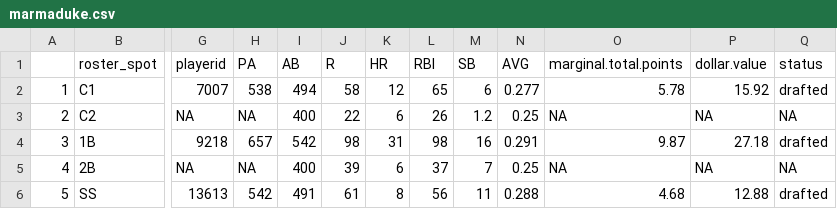
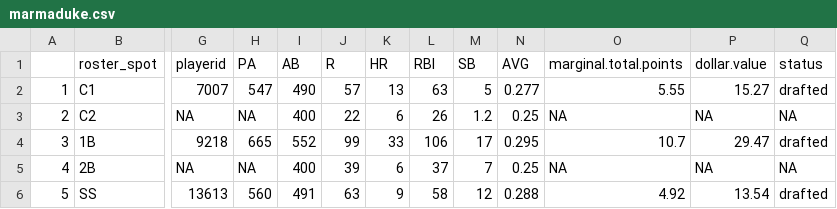
Before and after one commit to seanwllms/Fantasy2020, a CSV file: marmaduke.csv, drawn as a sheet; only a part is shown, gaps mark what is left out; the diff covers the shown part only; the diff names each change by its address in the sheet, - before the commit and + after, or states it on an @@ line.

```diff
--- a/marmaduke.csv
+++ b/marmaduke.csv
-H2 (PA): 538
+H2 (PA): 547
-I2 (AB): 494
+I2 (AB): 490
-J2 (R): 58
+J2 (R): 57
-K2 (HR): 12
+K2 (HR): 13
-L2 (RBI): 65
+L2 (RBI): 63
-M2 (SB): 6
+M2 (SB): 5
-O2 (marginal.total.points): 5.78
+O2 (marginal.total.points): 5.55
-P2 (dollar.value): 15.92
+P2 (dollar.value): 15.27
-H4 (PA): 657
+H4 (PA): 665
-I4 (AB): 542
+I4 (AB): 552
-J4 (R): 98
+J4 (R): 99
-K4 (HR): 31
+K4 (HR): 33
-L4 (RBI): 98
+L4 (RBI): 106
-M4 (SB): 16
+M4 (SB): 17
-N4 (AVG): 0.291
+N4 (AVG): 0.295
-O4 (marginal.total.points): 9.87
+O4 (marginal.total.points): 10.7
-P4 (dollar.value): 27.18
+P4 (dollar.value): 29.47
-H6 (PA): 542
+H6 (PA): 560
-J6 (R): 61
+J6 (R): 63
-K6 (HR): 8
+K6 (HR): 9
-L6 (RBI): 56
+L6 (RBI): 58
-M6 (SB): 11
+M6 (SB): 12
-O6 (marginal.total.points): 4.68
+O6 (marginal.total.points): 4.92
-P6 (dollar.value): 12.88
+P6 (dollar.value): 13.54
```
Also changed, not shown: 44 edited cells elsewhere in this file, bestremaining.csv, hitter_projections.csv, 15 other files.
